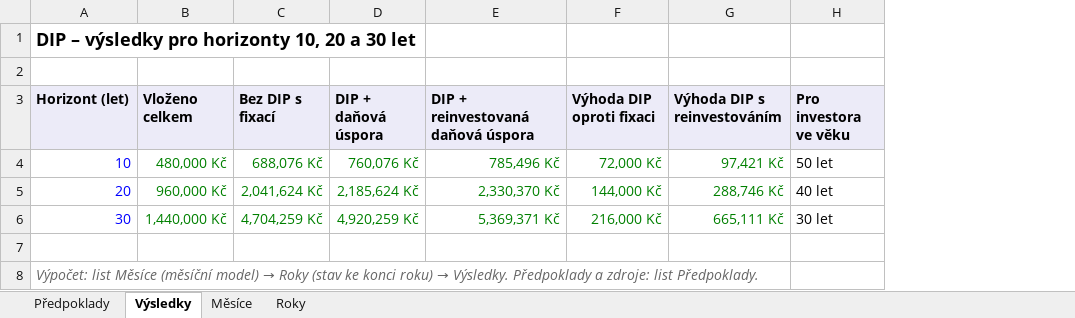
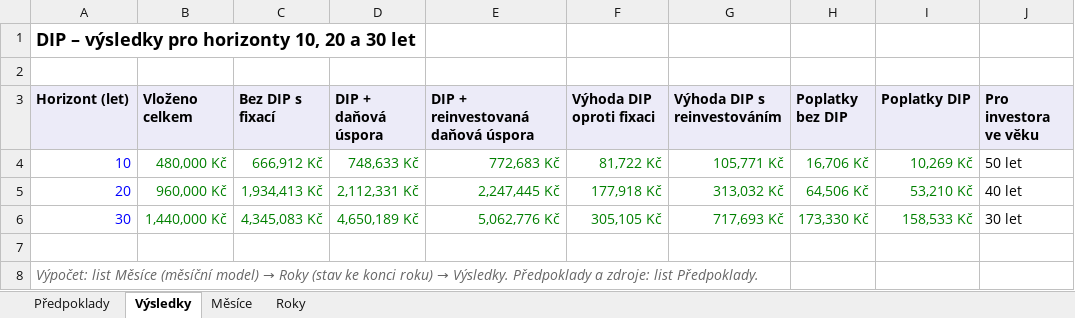
Before and after one commit to LosLameros/Agent-1, an Excel workbook: vystupy/grafy/2026-10-21-dip-model.xlsx, sheet Výsledky, drawn as a sheet; values as stored, in another font and other column widths than the file's, no borders; the diff names each change by its address in the sheet, - before the commit and + after, or states it on an @@ line.

```diff
--- a/vystupy/grafy/2026-10-21-dip-model.xlsx (sheet Výsledky)
+++ b/vystupy/grafy/2026-10-21-dip-model.xlsx (sheet Výsledky)
+column H (Poplatky bez DIP), rows 4-6: 16,706 Kč | 64,506 Kč | 173,330 Kč
+column I (Poplatky DIP), rows 4-6: 10,269 Kč | 53,210 Kč | 158,533 Kč
-C4 (Bez DIP s fixací): 688,076 Kč
+C4 (Bez DIP s fixací): 666,912 Kč
-D4 (DIP + daňová úspora): 760,076 Kč
+D4 (DIP + daňová úspora): 748,633 Kč
-E4: 785,496 Kč
+E4: 772,683 Kč
-F4 (Výhoda DIP oproti fixaci): 72,000 Kč
+F4 (Výhoda DIP oproti fixaci): 81,722 Kč
-G4 (Výhoda DIP s reinvestováním): 97,421 Kč
+G4 (Výhoda DIP s reinvestováním): 105,771 Kč
-C5 (Bez DIP s fixací): 2,041,624 Kč
+C5 (Bez DIP s fixací): 1,934,413 Kč
-D5 (DIP + daňová úspora): 2,185,624 Kč
+D5 (DIP + daňová úspora): 2,112,331 Kč
-E5: 2,330,370 Kč
+E5: 2,247,445 Kč
-F5 (Výhoda DIP oproti fixaci): 144,000 Kč
+F5 (Výhoda DIP oproti fixaci): 177,918 Kč
-G5 (Výhoda DIP s reinvestováním): 288,746 Kč
+G5 (Výhoda DIP s reinvestováním): 313,032 Kč
-C6 (Bez DIP s fixací): 4,704,259 Kč
+C6 (Bez DIP s fixací): 4,345,083 Kč
-D6 (DIP + daňová úspora): 4,920,259 Kč
+D6 (DIP + daňová úspora): 4,650,189 Kč
-E6: 5,369,371 Kč
+E6: 5,062,776 Kč
-F6 (Výhoda DIP oproti fixaci): 216,000 Kč
+F6 (Výhoda DIP oproti fixaci): 305,105 Kč
-G6 (Výhoda DIP s reinvestováním): 665,111 Kč
+G6 (Výhoda DIP s reinvestováním): 717,693 Kč
```
Also changed, not shown: sheet Roky, sheet Předpoklady, sheet Měsíce, formulas that keep their value, 5 other files.
